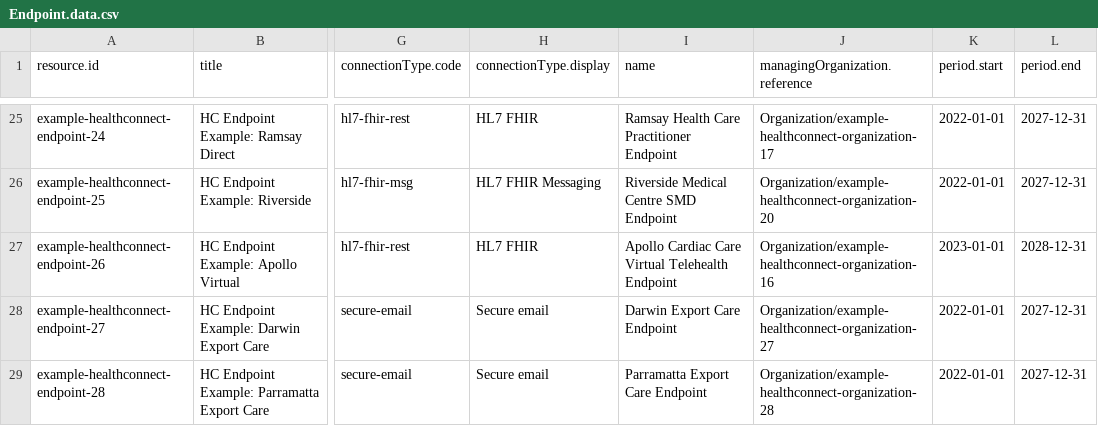
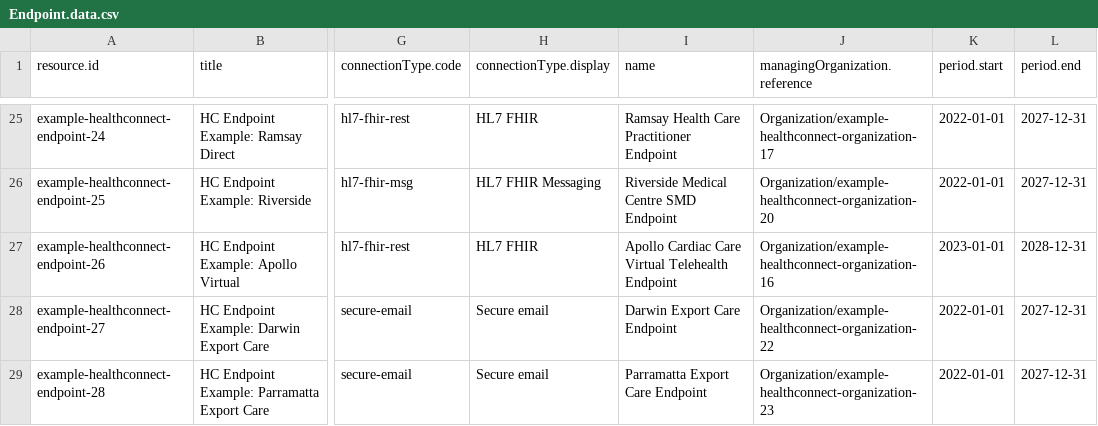
Before and after one commit to steveswinsburg/fhir-test-data-generator, a CSV file: input/hcpd-26.0.0/Endpoint.data.csv, drawn as a sheet; only a part is shown, gaps mark what is left out; the diff names each change by its address in the sheet, - before the commit and + after, or states it on an @@ line.

```diff
--- a/input/hcpd-26.0.0/Endpoint.data.csv
+++ b/input/hcpd-26.0.0/Endpoint.data.csv
-J28 (managingOrganization.reference): Organization/example-healthconnect-organization-27
+J28 (managingOrganization.reference): Organization/example-healthconnect-organization-22
-J29 (managingOrganization.reference): Organization/example-healthconnect-organization-28
+J29 (managingOrganization.reference): Organization/example-healthconnect-organization-23
```
Also changed, not shown: input/hcpd-26.0.0/HealthcareService.data.csv, input/hcpd-26.0.0/Location.data.csv, 4 other files.
